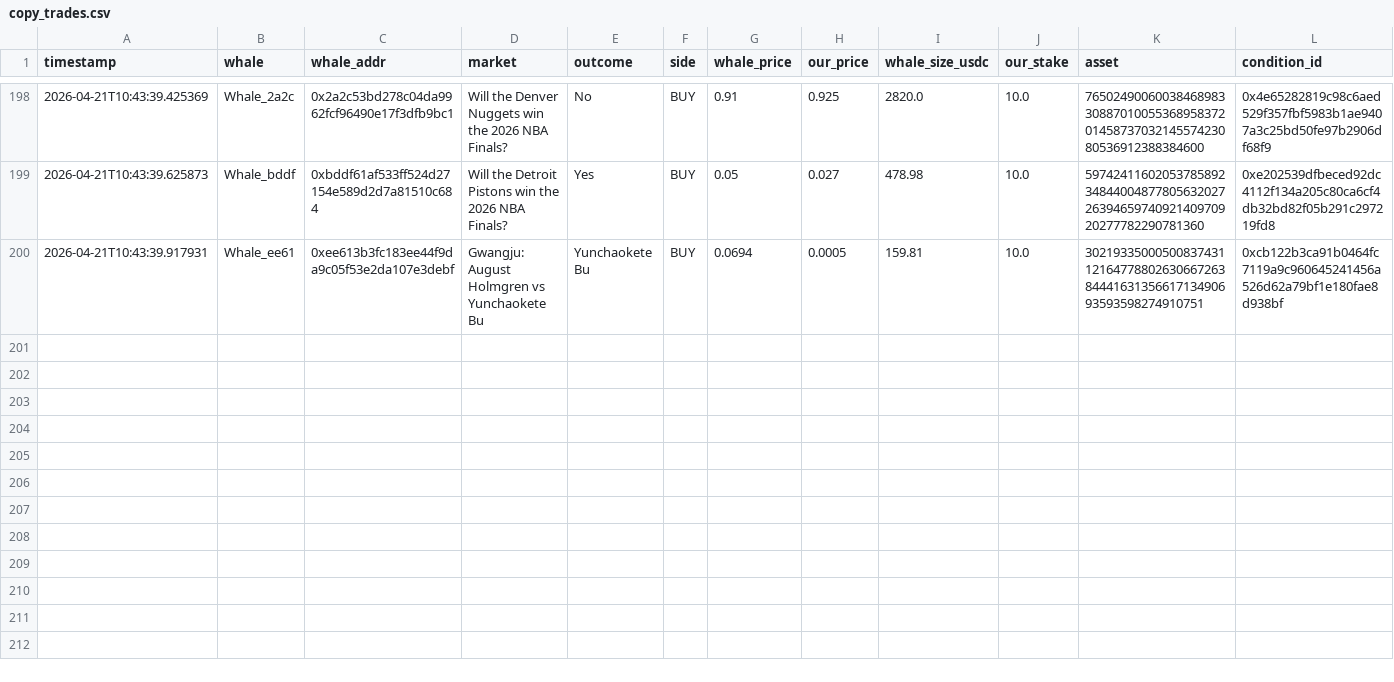
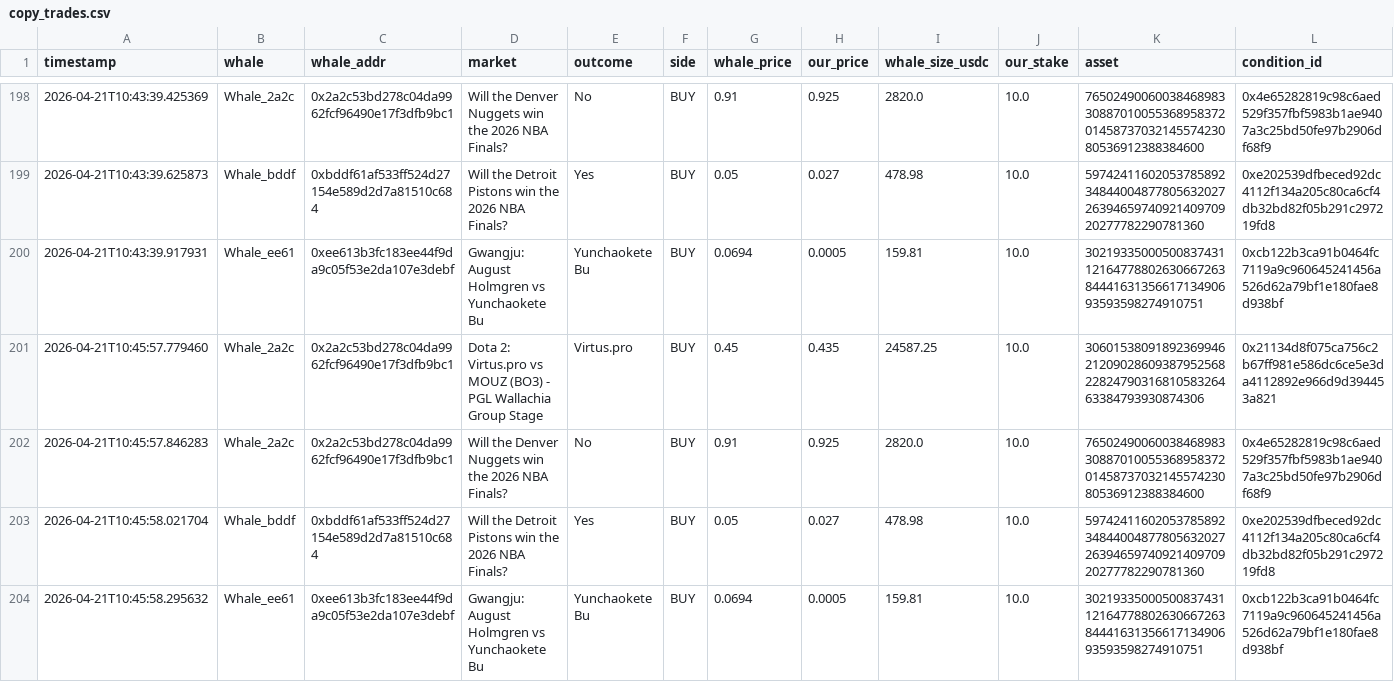
Before and after one commit to hectorm17/polymarket-tracker, a CSV file: copy_trades.csv, drawn as a sheet; only a part is shown, gaps mark what is left out; rows hold the shown columns only; the diff names each change by its address in the sheet, - before the commit and + after, or states it on an @@ line.

Commit message:
auto: update copy_trades.csv 10:45

```diff
--- a/copy_trades.csv
+++ b/copy_trades.csv
+row 201: 2026-04-21T10:45:57.779460 | Whale_2a2c | 0x2a2c53bd278c04da9962fcf96490e17f3dfb9bc1 | Dota 2: Virtus.pro vs MOUZ (BO3) - PGL Wallachia Group Stage | Virtus.pro | BUY | 0.45 | 0.435 | 24587.25 | 10.0 | 30601538091892369946212090286093879525682282479031681058326463384793930874306 | 0x21134d8f075ca756c2b67ff981e586dc6ce5e3da4112892e966d9d394453a821
+row 202: 2026-04-21T10:45:57.846283 | Whale_2a2c | 0x2a2c53bd278c04da9962fcf96490e17f3dfb9bc1 | Will the Denver Nuggets win the 2026 NBA Finals? | No | BUY | 0.91 | 0.925 | 2820.0 | 10.0 | 76502490060038468983308870100553689583720145873703214557423080536912388384600 | 0x4e65282819c98c6aed529f357fbf5983b1ae9407a3c25bd50fe97b2906df68f9
+row 203: 2026-04-21T10:45:58.021704 | Whale_bddf | 0xbddf61af533ff524d27154e589d2d7a81510c684 | Will the Detroit Pistons win the 2026 NBA Finals? | Yes | BUY | 0.05 | 0.027 | 478.98 | 10.0 | 59742411602053785892348440048778056320272639465974092140970920277782290781360 | 0xe202539dfbeced92dc4112f134a205c80ca6cf4db32bd82f05b291c297219fd8
+row 204: 2026-04-21T10:45:58.295632 | Whale_ee61 | 0xee613b3fc183ee44f9da9c05f53e2da107e3debf | Gwangju: August Holmgren vs Yunchaokete Bu | Yunchaokete Bu | BUY | 0.0694 | 0.0005 | 159.81 | 10.0 | 30219335000500837431121647788026306672638444163135661713490693593598274910751 | 0xcb122b3ca91b0464fc7119a9c960645241456a526d62a79bf1e180fae8d938bf
```
